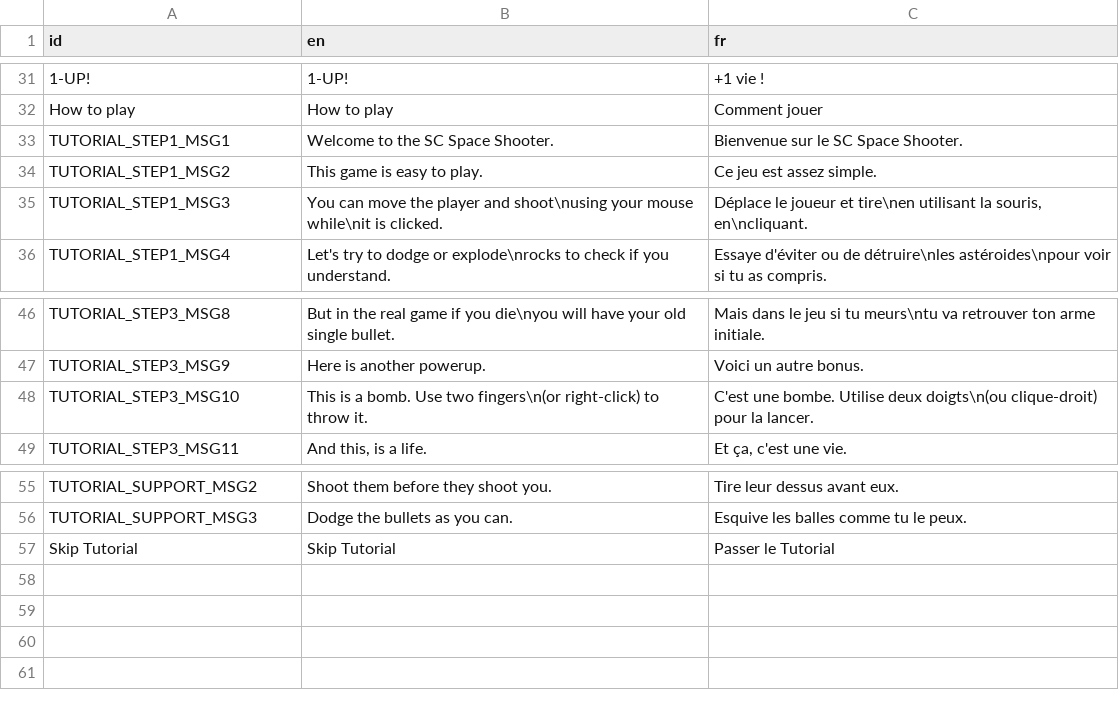
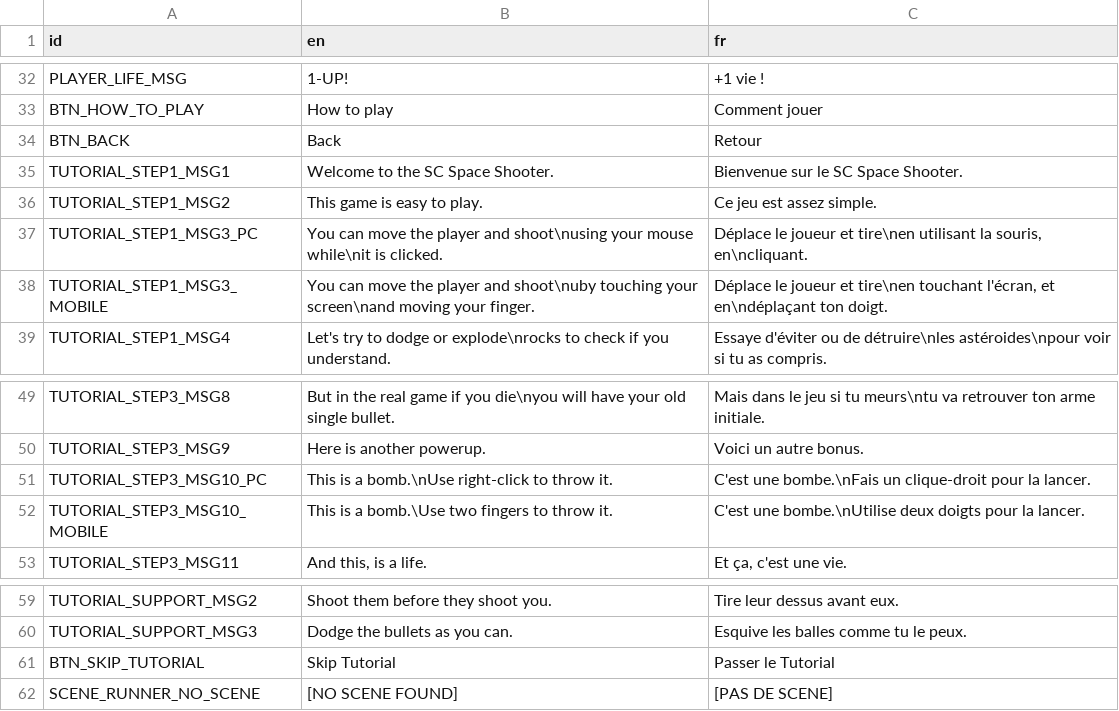
Before and after one commit to Srynetix/sc-space-shooter, a CSV file: locales/translations.csv, drawn as a sheet; only a part is shown, gaps mark what is left out; addresses are those after the commit; the diff covers the shown part only; the diff names each change by its address in the sheet, - before the commit and + after, or states it on an @@ line.

```diff
--- a/locales/translations.csv
+++ b/locales/translations.csv
-A32 (id): 1-UP!
+A32 (id): PLAYER_LIFE_MSG
-A33 (id): How to play
+A33 (id): BTN_HOW_TO_PLAY
+row 34: BTN_BACK | Back | Retour
-A37 (id): TUTORIAL_STEP1_MSG3
+A37 (id): TUTORIAL_STEP1_MSG3_PC
+row 38: TUTORIAL_STEP1_MSG3_MOBILE | You can move the player and shoot\nuby touching your screen\nand moving your finger. | Déplace le joueur et tire\nen touchant l'écran, et en\ndéplaçant ton doigt.
-A51 (id): TUTORIAL_STEP3_MSG10
+A51 (id): TUTORIAL_STEP3_MSG10_PC
-B51 (en): …is a bomb. Use two fingers\n(or right-click) to throw…
+B51 (en): …is a bomb.\nUse right-click to throw…
-C51 (fr): C'est une bombe. Utilise deux doigts\n(ou clique-droit) pour la…
+C51 (fr): C'est une bombe.\nFais un clique-droit pour la…
+row 52: TUTORIAL_STEP3_MSG10_MOBILE | This is a bomb.\Use two fingers to throw it. | C'est une bombe.\nUtilise deux doigts pour la lancer.
-A61 (id): Skip Tutorial
+A61 (id): BTN_SKIP_TUTORIAL
+row 62: SCENE_RUNNER_NO_SCENE | [NO SCENE FOUND] | [PAS DE SCENE]
```
Also changed, not shown: 2 added rows, 1 removed row and 21 edited cells elsewhere in this file, 15 other files.
